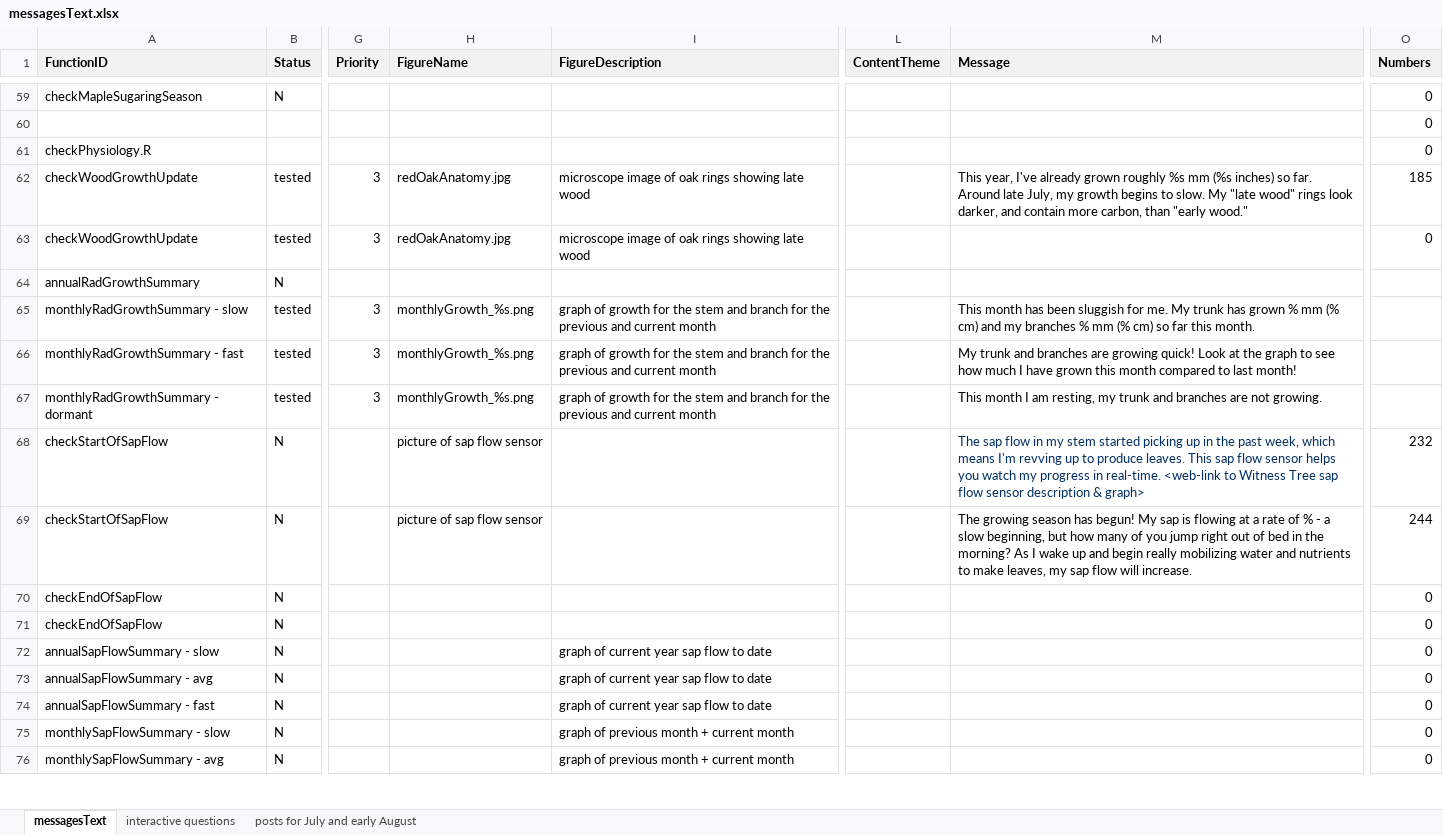
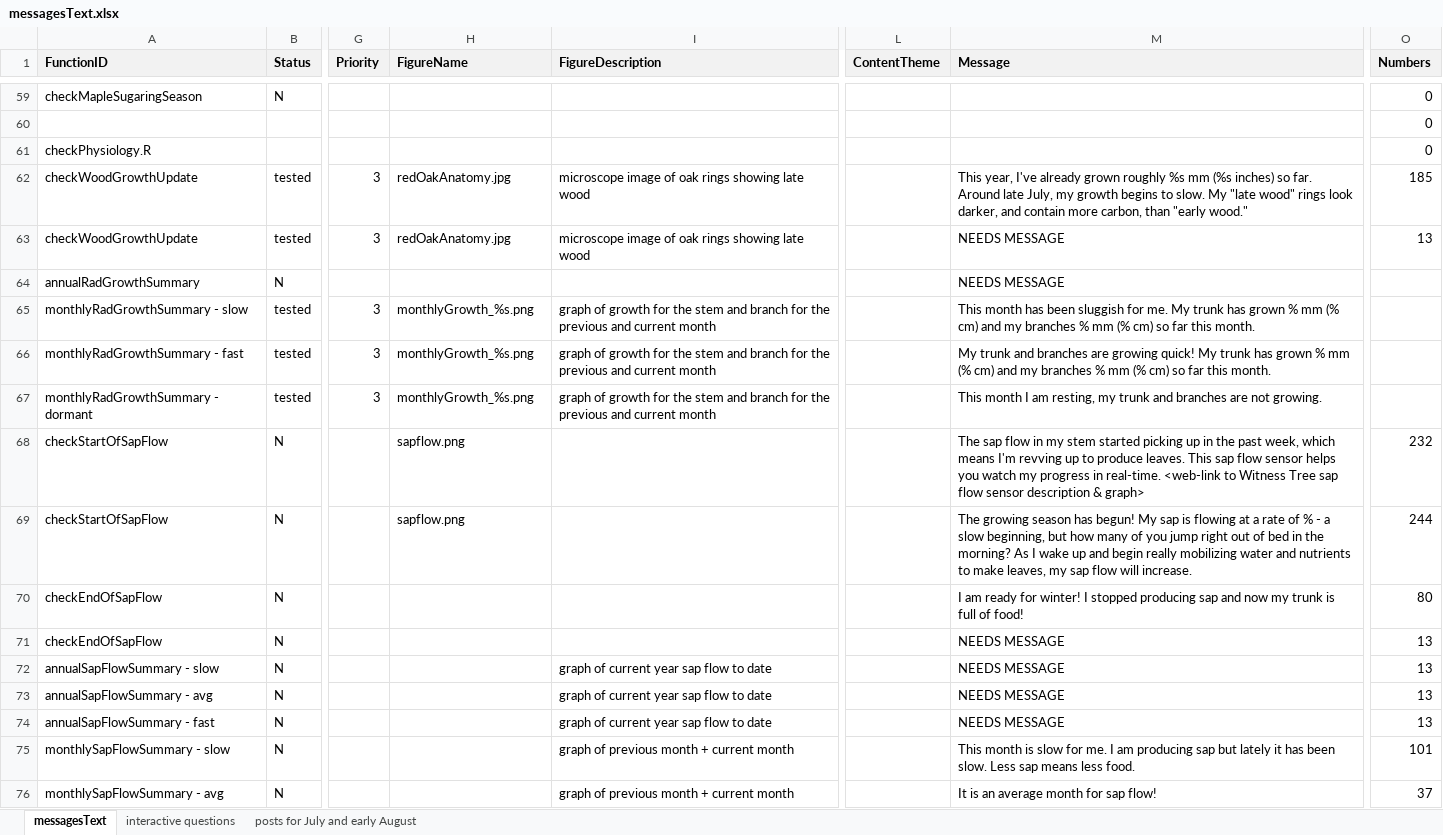
Before and after one commit to RademacherTim/witnessTree, an Excel workbook: messagesText.xlsx, sheet messagesText, drawn as a sheet; only a part is shown, gaps mark what is left out; values as stored, in another font and other column widths than the file's, no borders; conditional formats not drawn; the diff covers the shown part only; the diff names each change by its address in the sheet, - before the commit and + after, or states it on an @@ line.

```diff
--- a/messagesText.xlsx (sheet messagesText)
+++ b/messagesText.xlsx (sheet messagesText)
-M63:M64 (Message): (empty)
+M63:M64 (Message): NEEDS MESSAGE
-O63 (Numbers): 0
+O63 (Numbers): 13
-M66 (Message): …growing quick! Look at the graph to see how much I have grown this month compared to last month!
+M66 (Message): …growing quick! My trunk has grown % mm (% cm) and my branches % mm (% cm) so far this month.
-H68:H69 (FigureName): picture of sap flow sensor
+H68:H69 (FigureName): sapflow.png
-M68 text colour: #032F62
+M68 text colour: black
-M70 (Message): (empty)
+M70 (Message): I am ready for winter! I stopped producing sap and now my trunk is full of food!
-O70 (Numbers): 0
+O70 (Numbers): 80
-M71:M74 (Message): (empty)
+M71:M74 (Message): NEEDS MESSAGE
-O71:O74 (Numbers): 0
+O71:O74 (Numbers): 13
-M75 (Message): (empty)
+M75 (Message): This month is slow for me. I am producing sap but lately it has been slow. Less sap means less food.
-O75 (Numbers): 0
+O75 (Numbers): 101
-M76 (Message): (empty)
+M76 (Message): It is an average month for sap flow!
-O76 (Numbers): 0
+O76 (Numbers): 37
```
Also changed, not shown: 6 removed rows, 74 edited cells and cell formats elsewhere in this sheet, sheet posts for July and early August, formulas that keep their value, 7 other files.
